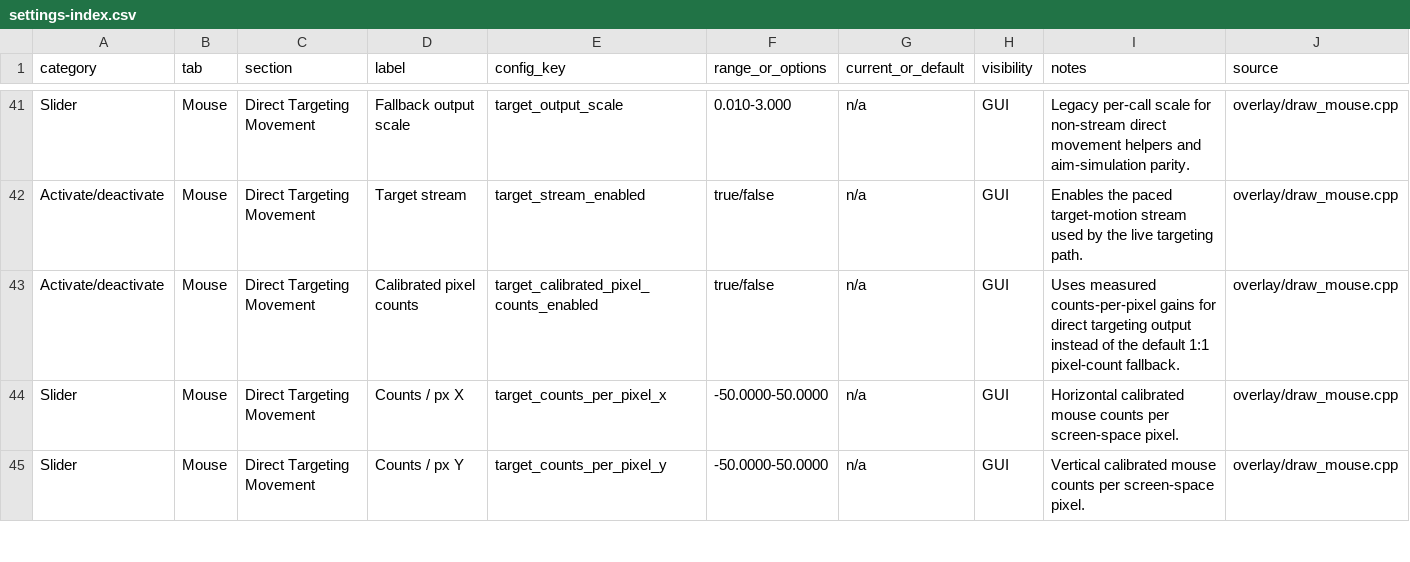
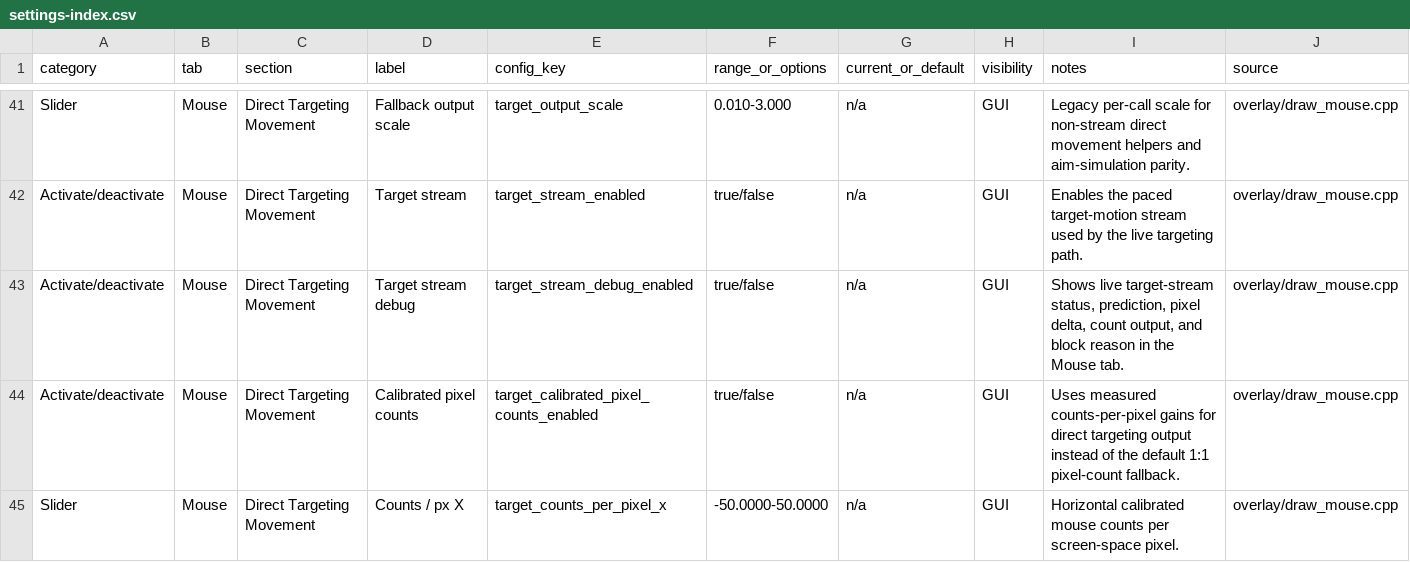
Before and after one commit to NANOBYTECOMPUTERS/0bs2, a CSV file: docs/settings-reference/settings-index.csv, drawn as a sheet; only a part is shown, gaps mark what is left out; the shorter side is filled out with more unchanged rows.

Commit message:
Add target stream debug UI

```diff
--- a/docs/settings-reference/settings-index.csv
+++ b/docs/settings-reference/settings-index.csv
@@ -42,2 +42,3 @@ Slider,Mouse,Direct Targeting Movement,Fallback output scale,target_output_scale
 Activate/deactivate,Mouse,Direct Targeting Movement,Target stream,target_stream_enabled,true/false,n/a,GUI,Enables the paced target-motion stream used by the live targeting path.,overlay/draw_mouse.cpp
+Activate/deactivate,Mouse,Direct Targeting Movement,Target stream debug,target_stream_debug_enabled,true/false,n/a,GUI,"Shows live target-stream status, prediction, pixel delta, count output, and block reason in the Mouse tab.",overlay/draw_mouse.cpp
 Activate/deactivate,Mouse,Direct Targeting Movement,Calibrated pixel counts,target_calibrated_pixel_counts_enabled,true/false,n/a,GUI,Uses measured counts-per-pixel gains for direct targeting output instead of the default 1:1 pixel-count fallback.,overlay/draw_mouse.cpp
```
Also changed, not shown: 10 other files.
